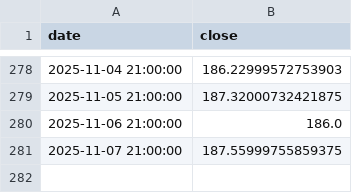
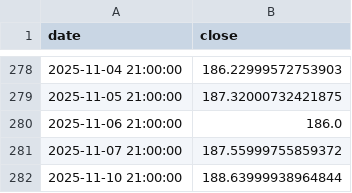
Before and after one commit to theinvestlog-creator/real-tools, a CSV file: data/store/tickers/RSP.csv, drawn as a sheet; only a part is shown, gaps mark what is left out.

```diff
--- a/data/store/tickers/RSP.csv
+++ b/data/store/tickers/RSP.csv
@@ -280,2 +280,3 @@ date,close
 2025-11-06 21:00:00,186.0
-2025-11-07 21:00:00,187.55999755859375
+2025-11-07 21:00:00,187.55999755859372
+2025-11-10 21:00:00,188.63999938964844
```
Also changed, not shown: data/store/tickers/ACWX.csv, data/store/tickers/SPY.csv, 10 other files.
